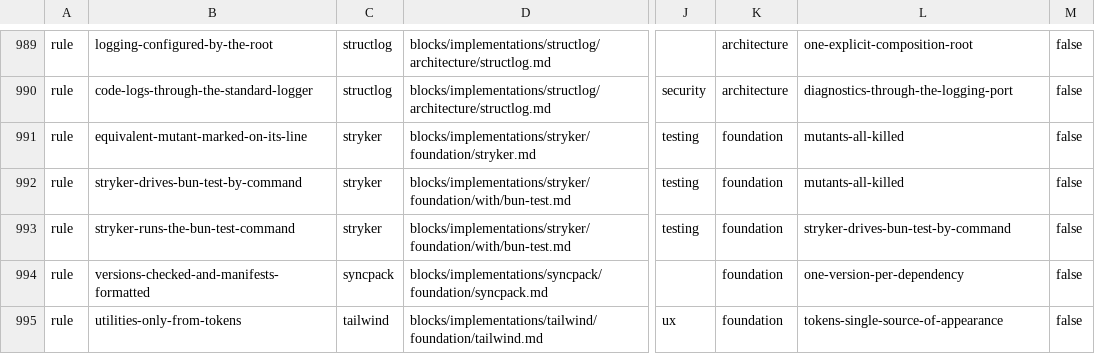
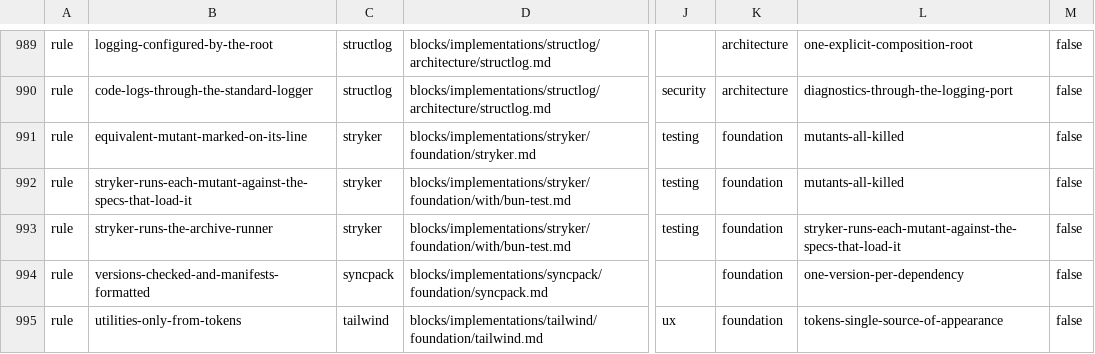
Before and after one commit to droneey/constitution, a TSV file: digests/index.tsv, drawn as a sheet; only a part is shown, gaps mark what is left out; the diff names each change by its address in the sheet, - before the commit and + after, or states it on an @@ line.

Commit message:
feat: Run each mutant only against the specs that load its file

```diff
--- a/digests/index.tsv
+++ b/digests/index.tsv
-B992: stryker-drives-bun-test-by-command
+B992: stryker-runs-each-mutant-against-the-specs-that-load-it
-B993: stryker-runs-the-bun-test-command
+B993: stryker-runs-the-archive-runner
-L993: stryker-drives-bun-test-by-command
+L993: stryker-runs-each-mutant-against-the-specs-that-load-it
```
Also changed, not shown: 21 other files.
